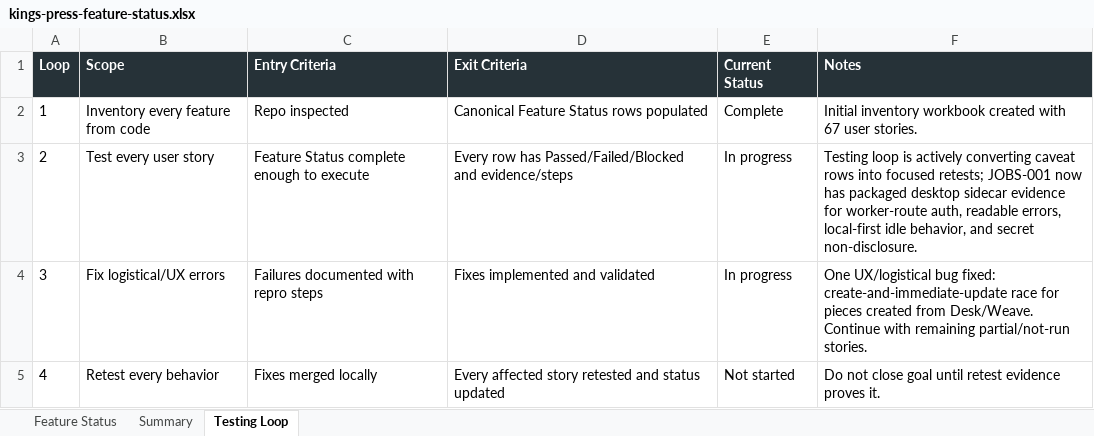
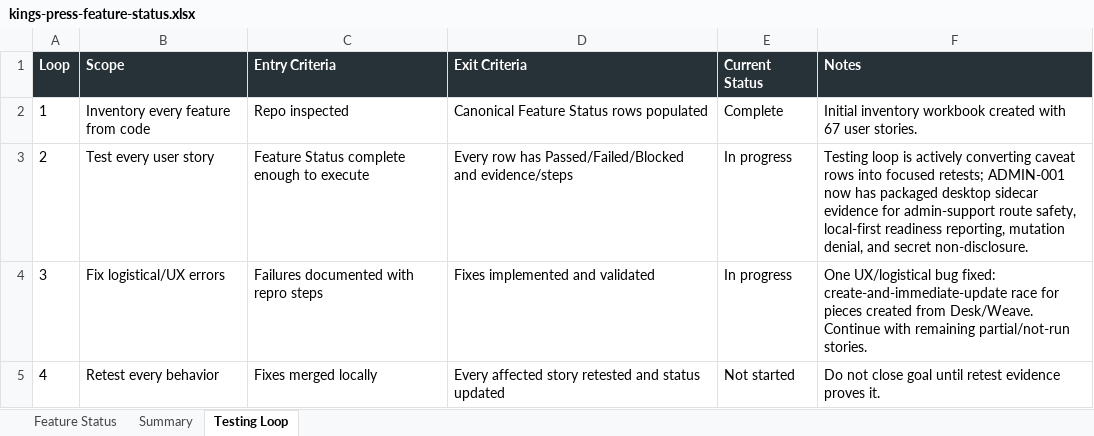
Before and after one commit to Transformation-Agency/pillar-press, an Excel workbook: docs/kings-press-feature-status.xlsx, sheet Testing Loop, drawn as a sheet; values as stored, in another font and other column widths than the file's, no borders; the diff names each change by its address in the sheet, - before the commit and + after, or states it on an @@ line.

Commit message:
Record admin support sidecar retest

```diff
--- a/docs/kings-press-feature-status.xlsx (sheet Testing Loop)
+++ b/docs/kings-press-feature-status.xlsx (sheet Testing Loop)
-F3 (Notes): …focused retests; JOBS-001 now has packaged desktop sidecar evidence for worker-route auth, readable errors, local-first idle behavior, and secret…
+F3 (Notes): …focused retests; ADMIN-001 now has packaged desktop sidecar evidence for admin-support route safety, local-first readiness reporting, mutation denial, and secret…
```
Also changed, not shown: sheet Feature Status.
